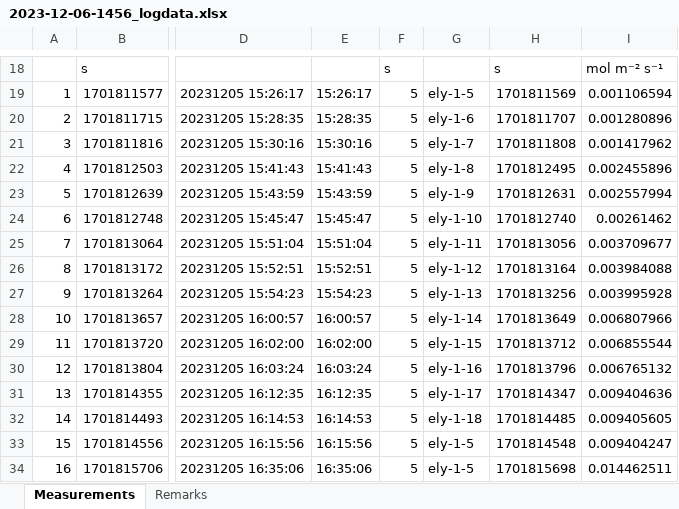
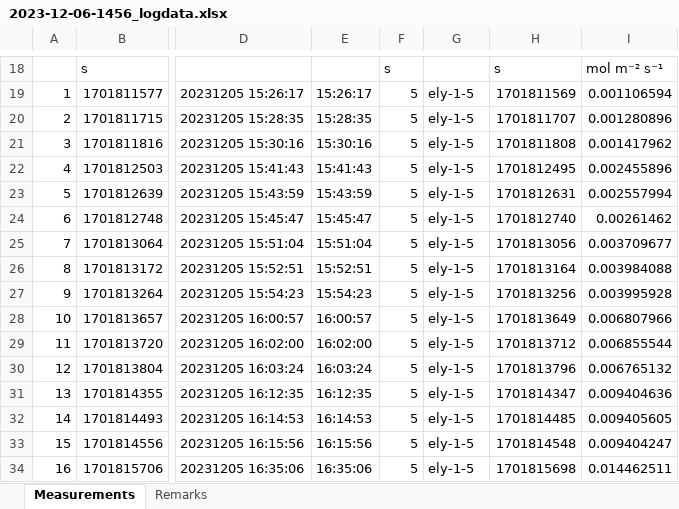
Before and after one commit to ggarz/qeTemperature, an Excel workbook: data/licor/raw_licor/yadi/2023-12-06/2023-12-06-1456_logdata.xlsx, sheet Measurements, drawn as a sheet; only a part is shown, gaps mark what is left out; values as stored, in another font and other column widths than the file's, no borders; the diff names each change by its address in the sheet, - before the commit and + after, or states it on an @@ line.

Commit message:
updated data and analysis

```diff
--- a/data/licor/raw_licor/yadi/2023-12-06/2023-12-06-1456_logdata.xlsx (sheet Measurements)
+++ b/data/licor/raw_licor/yadi/2023-12-06/2023-12-06-1456_logdata.xlsx (sheet Measurements)
-G20: ely-1-6
+G20: ely-1-5
-G21: ely-1-7
+G21: ely-1-5
-G22: ely-1-8
+G22: ely-1-5
-G23: ely-1-9
+G23: ely-1-5
-G24: ely-1-10
+G24: ely-1-5
-G25: ely-1-11
+G25: ely-1-5
-G26: ely-1-12
+G26: ely-1-5
-G27: ely-1-13
+G27: ely-1-5
-G28: ely-1-14
+G28: ely-1-5
-G29: ely-1-15
+G29: ely-1-5
-G30: ely-1-16
+G30: ely-1-5
-G31: ely-1-17
+G31: ely-1-5
-G32: ely-1-18
+G32: ely-1-5
```
Also changed, not shown: 4 other files.
